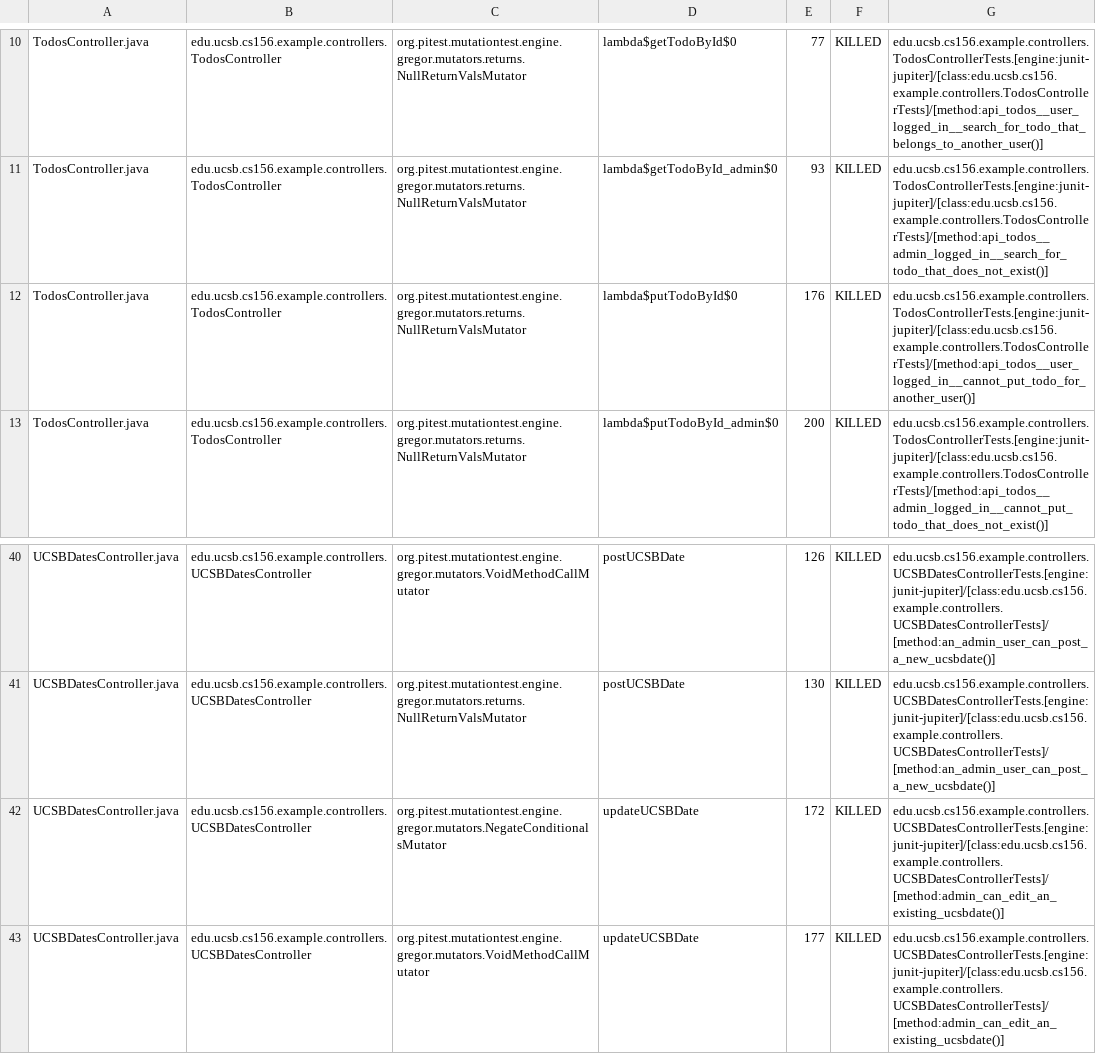
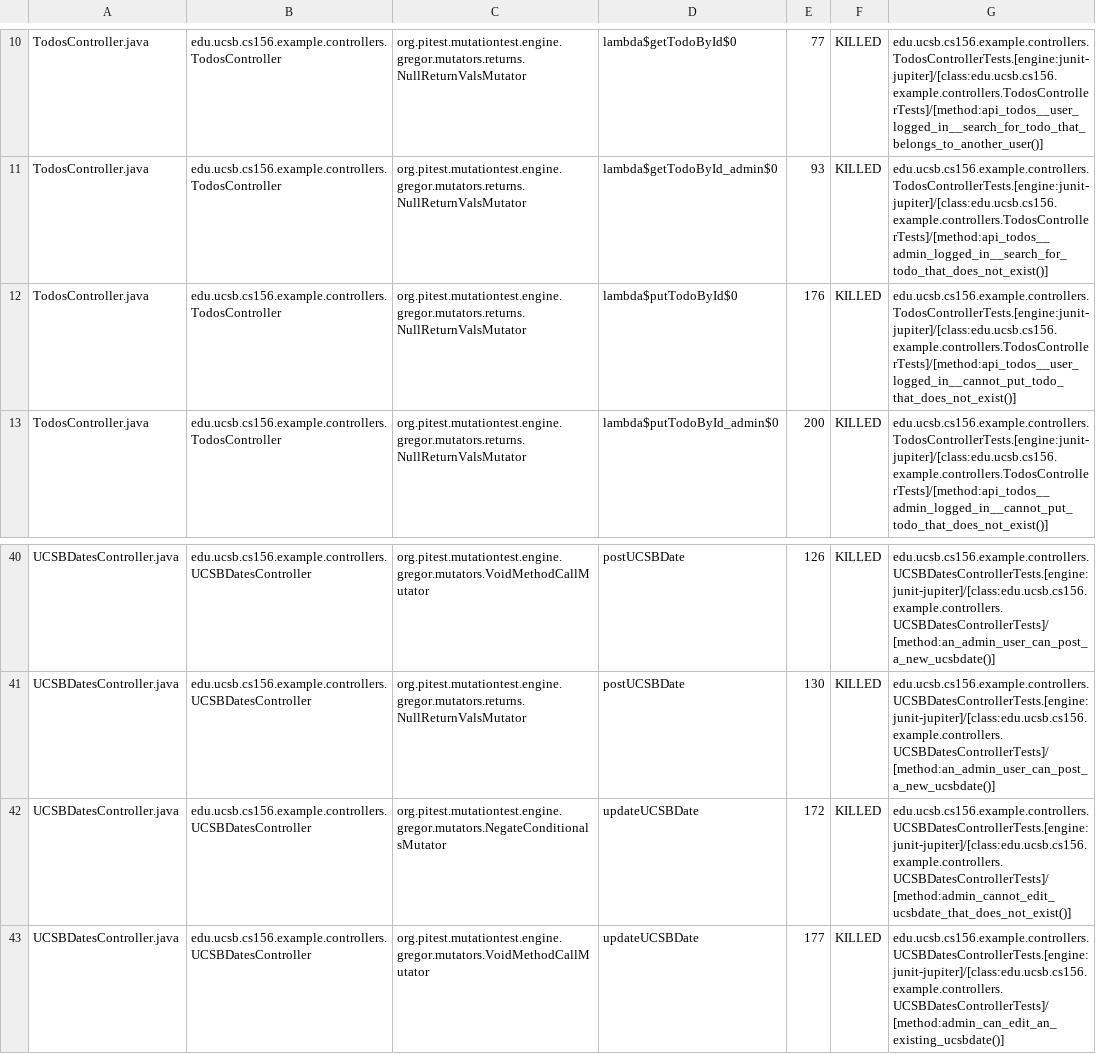
Before and after one commit to ucsb-cs156-f26/jpa03-DeadshotLegend, a CSV file: pitest/mutations.csv, drawn as a sheet; only a part is shown, gaps mark what is left out.

Commit message:
Deploying to gh-pages from @ ucsb-cs156-f26/jpa03-DeadshotLegend@102616cdd7de2ca18c77cd75e386760ba4127457 🚀

```diff
--- a/pitest/mutations.csv
+++ b/pitest/mutations.csv
@@ -11,3 +11,3 @@ TodosController.java,edu.ucsb.cs156.example.controllers.TodosController,org.pite
 TodosController.java,edu.ucsb.cs156.example.controllers.TodosController,org.pitest.mutationtest.engine.gregor.mutators.returns.NullReturnValsMutator,lambda$getTodoById_admin$0,93,KILLED,edu.ucsb.cs156.example.controllers.TodosControllerTests.[engine:junit-jupiter]/[class:edu.ucsb.cs156.example.controllers.TodosControllerTests]/[method:api_todos__admin_logged_in__search_for_todo_that_does_not_exist()]
-TodosController.java,edu.ucsb.cs156.example.controllers.TodosController,org.pitest.mutationtest.engine.gregor.mutators.returns.NullReturnValsMutator,lambda$putTodoById$0,176,KILLED,edu.ucsb.cs156.example.controllers.TodosControllerTests.[engine:junit-jupiter]/[class:edu.ucsb.cs156.example.controllers.TodosControllerTests]/[method:api_todos__user_logged_in__cannot_put_todo_for_another_user()]
+TodosController.java,edu.ucsb.cs156.example.controllers.TodosController,org.pitest.mutationtest.engine.gregor.mutators.returns.NullReturnValsMutator,lambda$putTodoById$0,176,KILLED,edu.ucsb.cs156.example.controllers.TodosControllerTests.[engine:junit-jupiter]/[class:edu.ucsb.cs156.example.controllers.TodosControllerTests]/[method:api_todos__user_logged_in__cannot_put_todo_that_does_not_exist()]
 TodosController.java,edu.ucsb.cs156.example.controllers.TodosController,org.pitest.mutationtest.engine.gregor.mutators.returns.NullReturnValsMutator,lambda$putTodoById_admin$0,200,KILLED,edu.ucsb.cs156.example.controllers.TodosControllerTests.[engine:junit-jupiter]/[class:edu.ucsb.cs156.example.controllers.TodosControllerTests]/[method:api_todos__admin_logged_in__cannot_put_todo_that_does_not_exist()]
@@ -41,3 +41,3 @@ UCSBDatesController.java,edu.ucsb.cs156.example.controllers.UCSBDatesController,
 UCSBDatesController.java,edu.ucsb.cs156.example.controllers.UCSBDatesController,org.pitest.mutationtest.engine.gregor.mutators.returns.NullReturnValsMutator,postUCSBDate,130,KILLED,edu.ucsb.cs156.example.controllers.UCSBDatesControllerTests.[engine:junit-jupiter]/[class:edu.ucsb.cs156.example.controllers.UCSBDatesControllerTests]/[method:an_admin_user_can_post_a_new_ucsbdate()]
-UCSBDatesController.java,edu.ucsb.cs156.example.controllers.UCSBDatesController,org.pitest.mutationtest.engine.gregor.mutators.NegateConditionalsMutator,updateUCSBDate,172,KILLED,edu.ucsb.cs156.example.controllers.UCSBDatesControllerTests.[engine:junit-jupiter]/[class:edu.ucsb.cs156.example.controllers.UCSBDatesControllerTests]/[method:admin_can_edit_an_existing_ucsbdate()]
+UCSBDatesController.java,edu.ucsb.cs156.example.controllers.UCSBDatesController,org.pitest.mutationtest.engine.gregor.mutators.NegateConditionalsMutator,updateUCSBDate,172,KILLED,edu.ucsb.cs156.example.controllers.UCSBDatesControllerTests.[engine:junit-jupiter]/[class:edu.ucsb.cs156.example.controllers.UCSBDatesControllerTests]/[method:admin_cannot_edit_ucsbdate_that_does_not_exist()]
 UCSBDatesController.java,edu.ucsb.cs156.example.controllers.UCSBDatesController,org.pitest.mutationtest.engine.gregor.mutators.VoidMethodCallMutator,updateUCSBDate,177,KILLED,edu.ucsb.cs156.example.controllers.UCSBDatesControllerTests.[engine:junit-jupiter]/[class:edu.ucsb.cs156.example.controllers.UCSBDatesControllerTests]/[method:admin_can_edit_an_existing_ucsbdate()]
```
Also changed, not shown: 11 other files.
